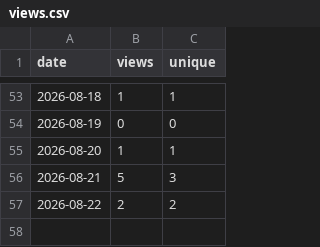
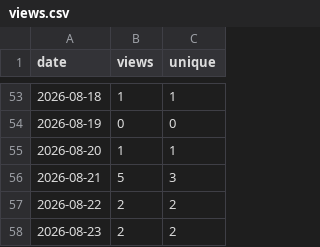
Before and after one commit to Prot10/MyTripPlanner, a CSV file: views.csv, drawn as a sheet; only a part is shown, gaps mark what is left out; the diff names each change by its address in the sheet, - before the commit and + after, or states it on an @@ line.

```diff
--- a/views.csv
+++ b/views.csv
+row 58: 2026-08-23 | 2 | 2
```
Also changed, not shown: clones.csv, totals.csv, 3 other files.
